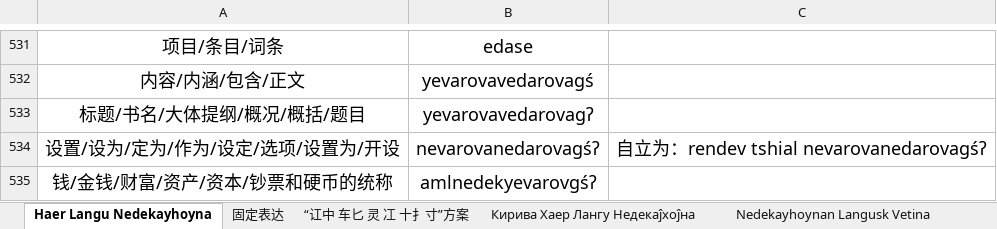
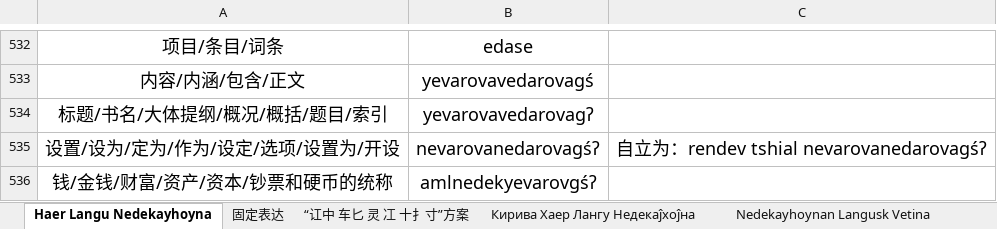
Before and after one commit to hssrgov/hssrgov.github.io, an Excel workbook: Haer_Langu_Hofev_Uzefa_Ŭore_Forim.xlsx, sheet Haer Langu Nedekayhoyna, drawn as a sheet; only a part is shown, gaps mark what is left out; values as stored, in another font and other column widths than the file's, no borders; addresses are those after the commit; the diff covers the shown part only; the diff names each change by its address in the sheet, - before the commit and + after, or states it on an @@ line.

```diff
--- a/Haer_Langu_Hofev_Uzefa_Ŭore_Forim.xlsx (sheet Haer Langu Nedekayhoyna)
+++ b/Haer_Langu_Hofev_Uzefa_Ŭore_Forim.xlsx (sheet Haer Langu Nedekayhoyna)
-A534: 标题/书名/大体提纲/概况/概括/题目
+A534: 标题/书名/大体提纲/概况/概括/题目/索引
```
Also changed, not shown: 3 added rows and 4 edited cells elsewhere in this sheet, sheet Nedekayhoynan Langusk Vetina, 14 other files.
